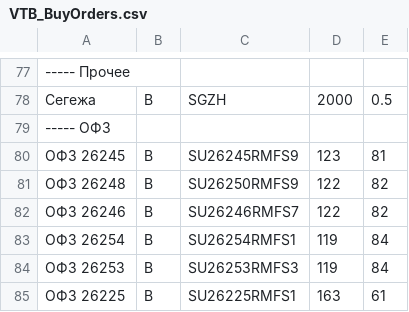
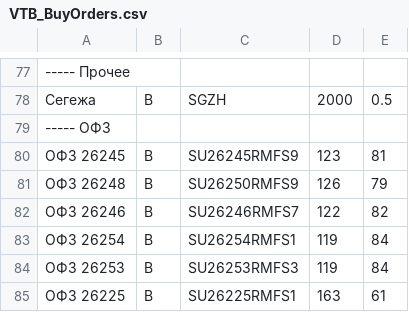
Before and after one commit to PrNebelung/QuikAssistant-1, a CSV file: Data/VTB_BuyOrders.csv, drawn as a sheet; only a part is shown, gaps mark what is left out; the diff names each change by its address in the sheet, - before the commit and + after, or states it on an @@ line.

```diff
--- a/Data/VTB_BuyOrders.csv
+++ b/Data/VTB_BuyOrders.csv
-D81: 122
+D81: 126
-E81: 82
+E81: 79
```
Also changed, not shown: Data/FINAM_BuyOrders_Edge.csv, Data/MyTrades.csv, 9 other files.
